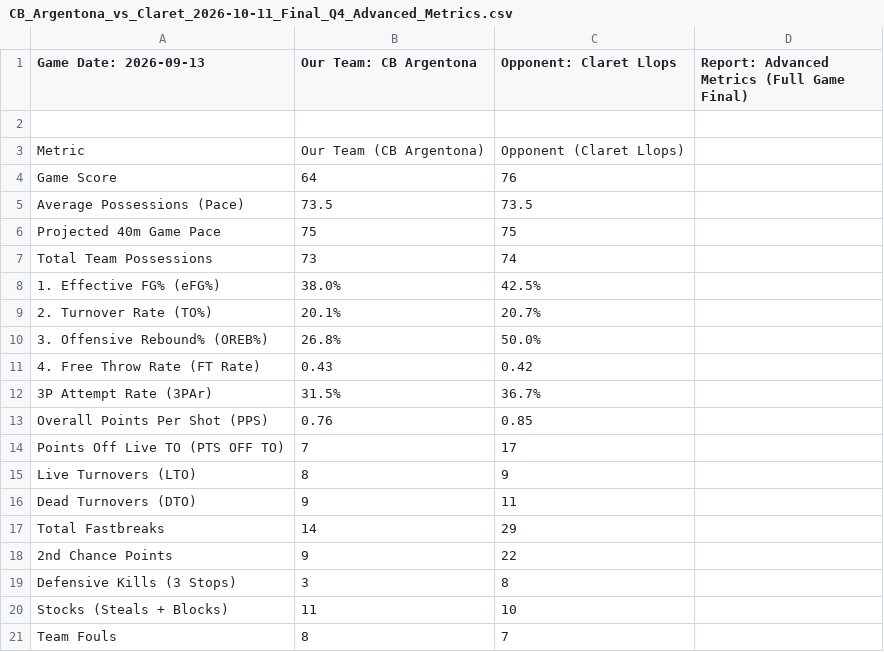
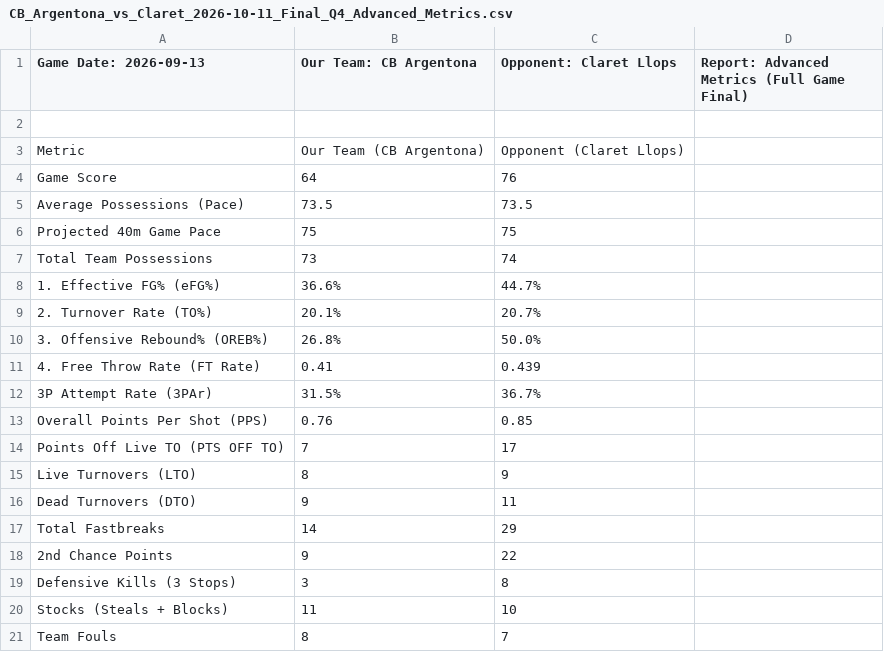
Before and after one commit to jeffreyabbot/copacat_jugadors, a CSV file: data/raw/Copa_Catalunya/2026_10_11_J3_Claret_Llops_CB_Argentona/CB_Argentona_vs_Claret_2026-10-11_Final_Q4_Advanced_Metrics.csv, drawn as a sheet.

```diff
--- a/data/raw/Copa_Catalunya/2026_10_11_J3_Claret_Llops_CB_Argentona/CB_Argentona_vs_Claret_2026-10-11_Final_Q4_Advanced_Metrics.csv
+++ b/data/raw/Copa_Catalunya/2026_10_11_J3_Claret_Llops_CB_Argentona/CB_Argentona_vs_Claret_2026-10-11_Final_Q4_Advanced_Metrics.csv
@@ -7,6 +7,6 @@ Projected 40m Game Pace,75,75
 Total Team Possessions,73,74
-1. Effective FG% (eFG%),"38.0%","42.5%"
+1. Effective FG% (eFG%),"36.6%","44.7%"
 2. Turnover Rate (TO%),"20.1%","20.7%"
 3. Offensive Rebound% (OREB%),"26.8%","50.0%"
-4. Free Throw Rate (FT Rate),0.43,0.42
+4. Free Throw Rate (FT Rate),0.41,0.439
 3P Attempt Rate (3PAr),"31.5%","36.7%"
```
Also changed, not shown: data/raw/Copa_Catalunya/2026_10_11_J3_Claret_Llops_CB_Argentona/CB_Argentona_vs_Claret_2026_10_11_Final_Q4_BoxScore.csv.
